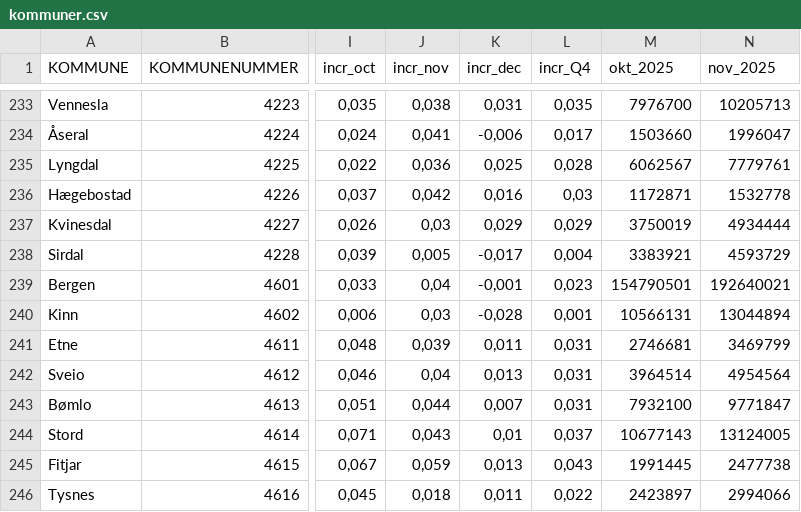
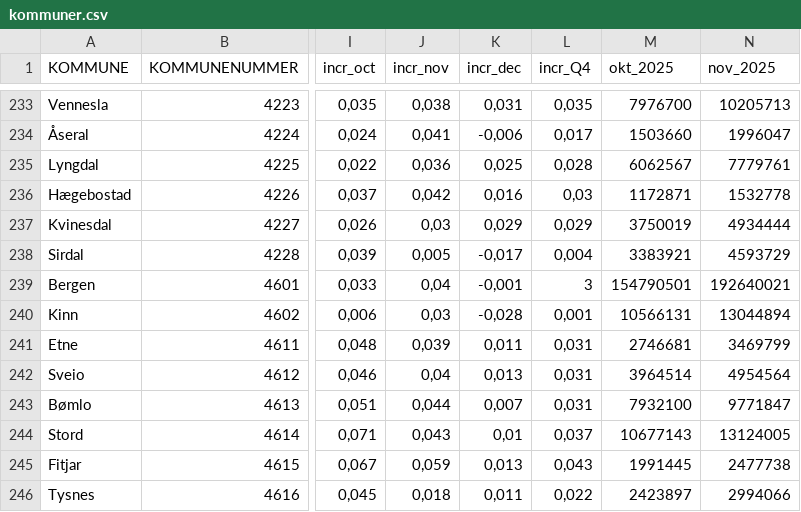
Before and after one commit to naessrobert-ui/prisanalyse, a CSV file: static/data/kommuner.csv, drawn as a sheet; only a part is shown, gaps mark what is left out; the diff names each change by its address in the sheet, - before the commit and + after, or states it on an @@ line.

Commit message:
Update kommuner.csv

```diff
--- a/static/data/kommuner.csv
+++ b/static/data/kommuner.csv
-L239 (incr_Q4): 0,023
+L239 (incr_Q4): 3
```
